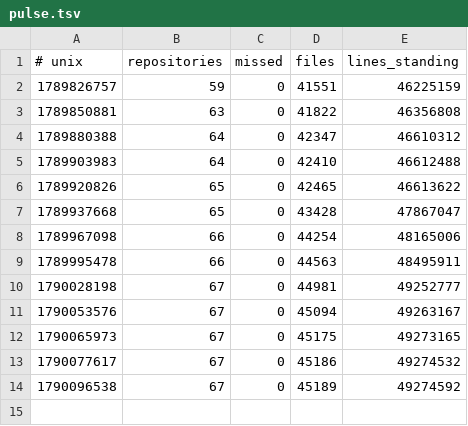
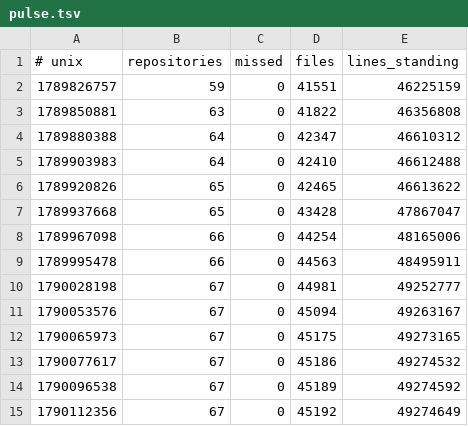
Before and after one commit to Ventusltd/kuiper-belt, a TSV file: cosmos/pulse.tsv, drawn as a sheet.

```diff
--- a/cosmos/pulse.tsv
+++ b/cosmos/pulse.tsv
@@ -14 +14,2 @@
 1790096538	67	0	45189	49274592
+1790112356	67	0	45192	49274649
```
Also changed, not shown: cosmos/standing.tsv.
